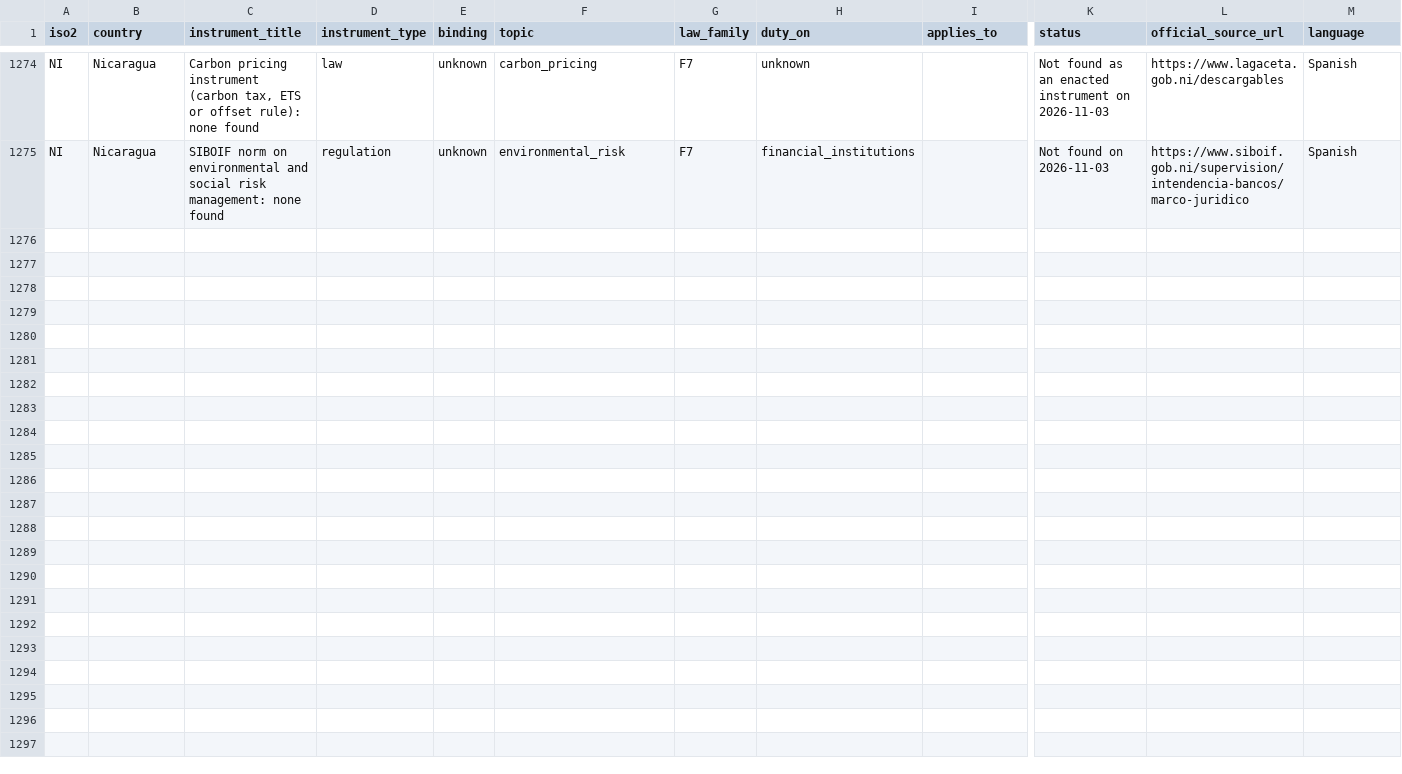
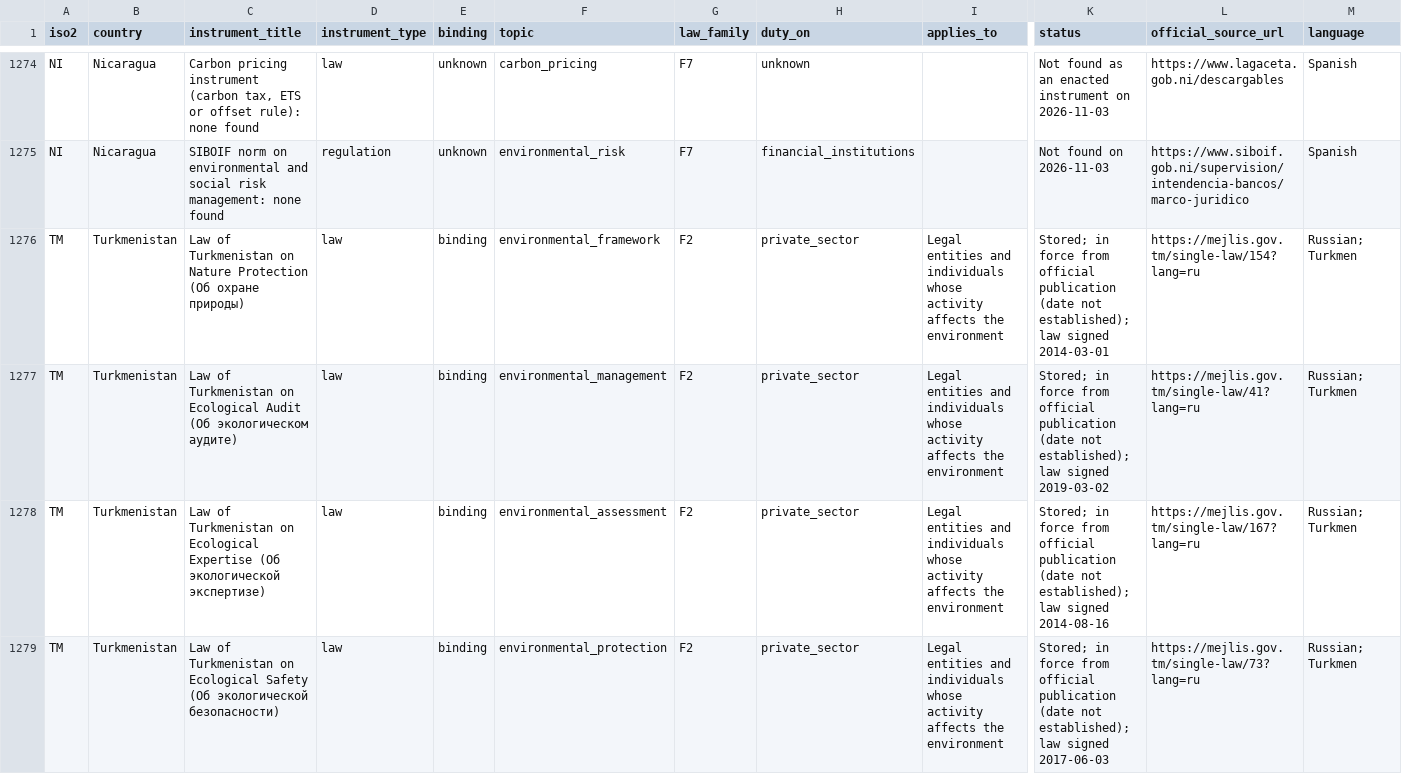
Before and after one commit to GoCarbonTracker-Hq/global-esg-law, a CSV file: register/register.csv, drawn as a sheet; only a part is shown, gaps mark what is left out; rows hold the shown columns only; the diff covers the shown part only; the diff names each change by its address in the sheet, - before the commit and + after, or states it on an @@ line.

```diff
--- a/register/register.csv
+++ b/register/register.csv
+row 1276: TM | Turkmenistan | Law of Turkmenistan on Nature Protection (Об охране природы) | law | binding | environmental_framework | F2 | private_sector | Legal entities and individuals whose activity affects the environment | Stored; in force from official publication (date not established); law signed 2014-03-01 | https://mejlis.gov.tm/single-law/154?lang=ru | Russian; Turkmen
+row 1277: TM | Turkmenistan | Law of Turkmenistan on Ecological Audit (Об экологическом аудите) | law | binding | environmental_management | F2 | private_sector | Legal entities and individuals whose activity affects the environment | Stored; in force from official publication (date not established); law signed 2019-03-02 | https://mejlis.gov.tm/single-law/41?lang=ru | Russian; Turkmen
+row 1278: TM | Turkmenistan | Law of Turkmenistan on Ecological Expertise (Об экологической экспертизе) | law | binding | environmental_assessment | F2 | private_sector | Legal entities and individuals whose activity affects the environment | Stored; in force from official publication (date not established); law signed 2014-08-16 | https://mejlis.gov.tm/single-law/167?lang=ru | Russian; Turkmen
+row 1279: TM | Turkmenistan | Law of Turkmenistan on Ecological Safety (Об экологической безопасности) | law | binding | environmental_protection | F2 | private_sector | Legal entities and individuals whose activity affects the environment | Stored; in force from official publication (date not established); law signed 2017-06-03 | https://mejlis.gov.tm/single-law/73?lang=ru | Russian; Turkmen
```
Also changed, not shown: 4 added rows and 4 edited cells elsewhere in this file, 22 other files.
